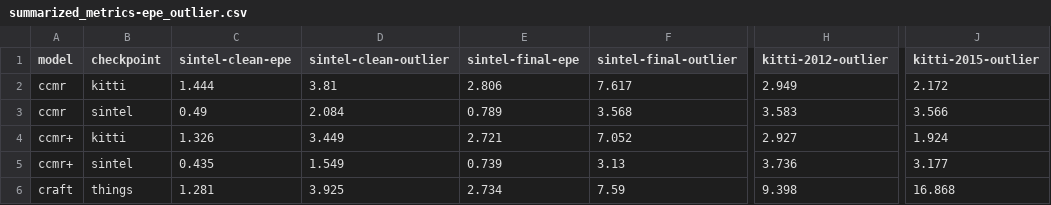
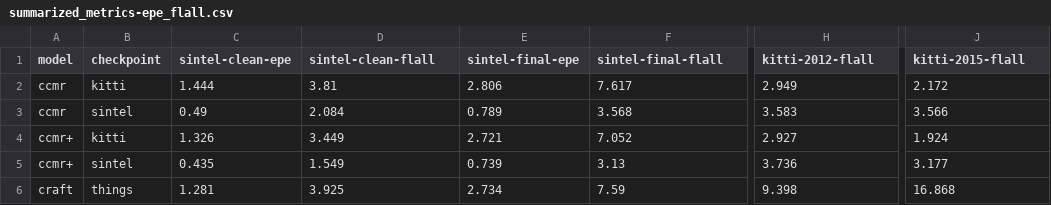
Before and after one commit to hmorimitsu/ptlflow, a CSV file: docs/source/results/summarized_metrics-epe_flall.csv (was docs/source/results/summarized_metrics-epe_outlier.csv), drawn as a sheet; only a part is shown, gaps mark what is left out; the diff names each change by its address in the sheet, - before the commit and + after, or states it on an @@ line.

```diff
--- a/docs/source/results/summarized_metrics-epe_outlier.csv
+++ b/docs/source/results/summarized_metrics-epe_flall.csv
-D1: sintel-clean-outlier
+D1: sintel-clean-flall
-F1: sintel-final-outlier
+F1: sintel-final-flall
-H1: kitti-2012-outlier
+H1: kitti-2012-flall
-J1: kitti-2015-outlier
+J1: kitti-2015-flall
```
Also changed, not shown: docs/source/results/metrics_all.csv, 24 other files.
